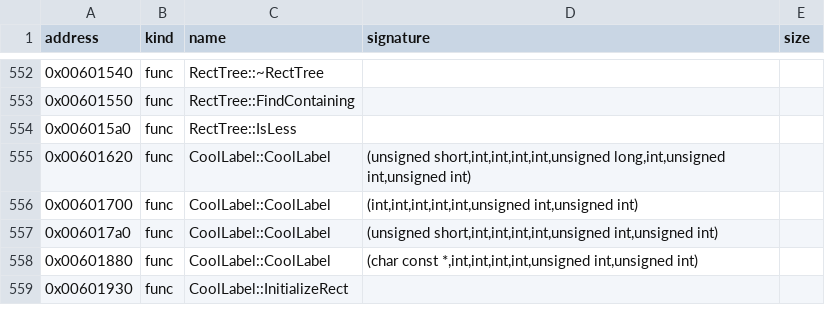
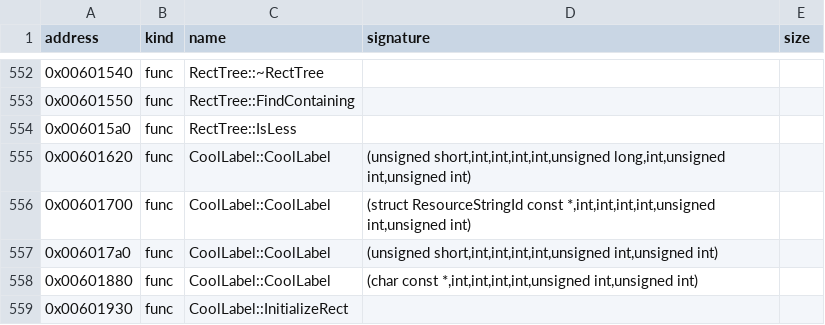
Before and after one commit to bicyclespokesperson/rebellion_modernized, a CSV file: symbols/symbols.csv, drawn as a sheet; only a part is shown, gaps mark what is left out.

```diff
--- a/symbols/symbols.csv
+++ b/symbols/symbols.csv
@@ -555,3 +555,3 @@ address,kind,name,signature,size
 0x00601620,func,CoolLabel::CoolLabel,"(unsigned short,int,int,int,int,unsigned long,int,unsigned int,unsigned int)",
-0x00601700,func,CoolLabel::CoolLabel,"(int,int,int,int,int,unsigned int,unsigned int)",
+0x00601700,func,CoolLabel::CoolLabel,"(struct ResourceStringId const *,int,int,int,int,unsigned int,unsigned int)",
 0x006017a0,func,CoolLabel::CoolLabel,"(unsigned short,int,int,int,int,unsigned int,unsigned int)",
```
Also changed, not shown: 4 other files.
